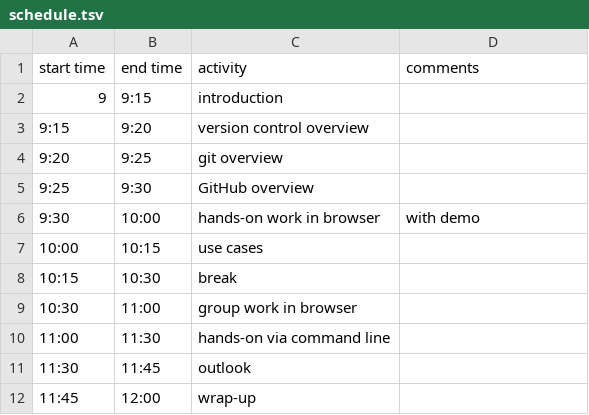
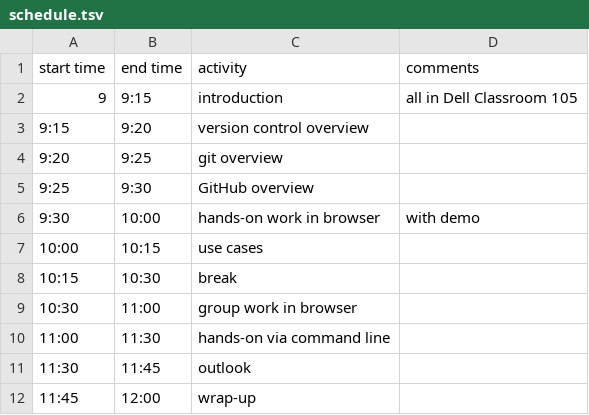
Before and after one commit to UVA-DSI/2017-bootcamp-git-intro, a TSV file: schedule.tsv, drawn as a sheet.

Commit message:
Update schedule.tsv

```diff
--- a/schedule.tsv
+++ b/schedule.tsv
@@ -1,3 +1,3 @@
 start time	end time	activity	comments
-9	9:15	introduction	
+9	9:15	introduction	all in Dell Classroom 105
 9:15	9:20	version control overview	
```
